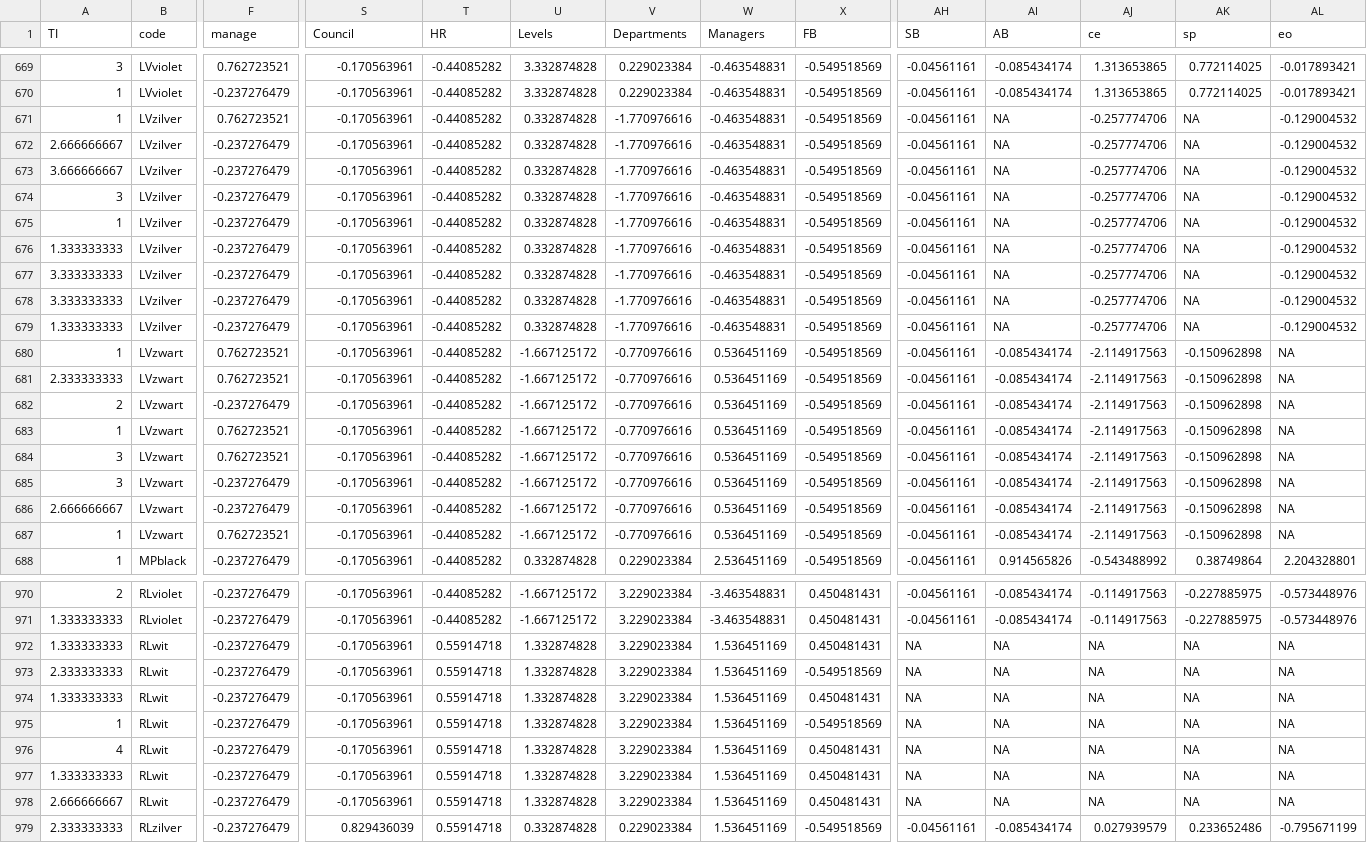
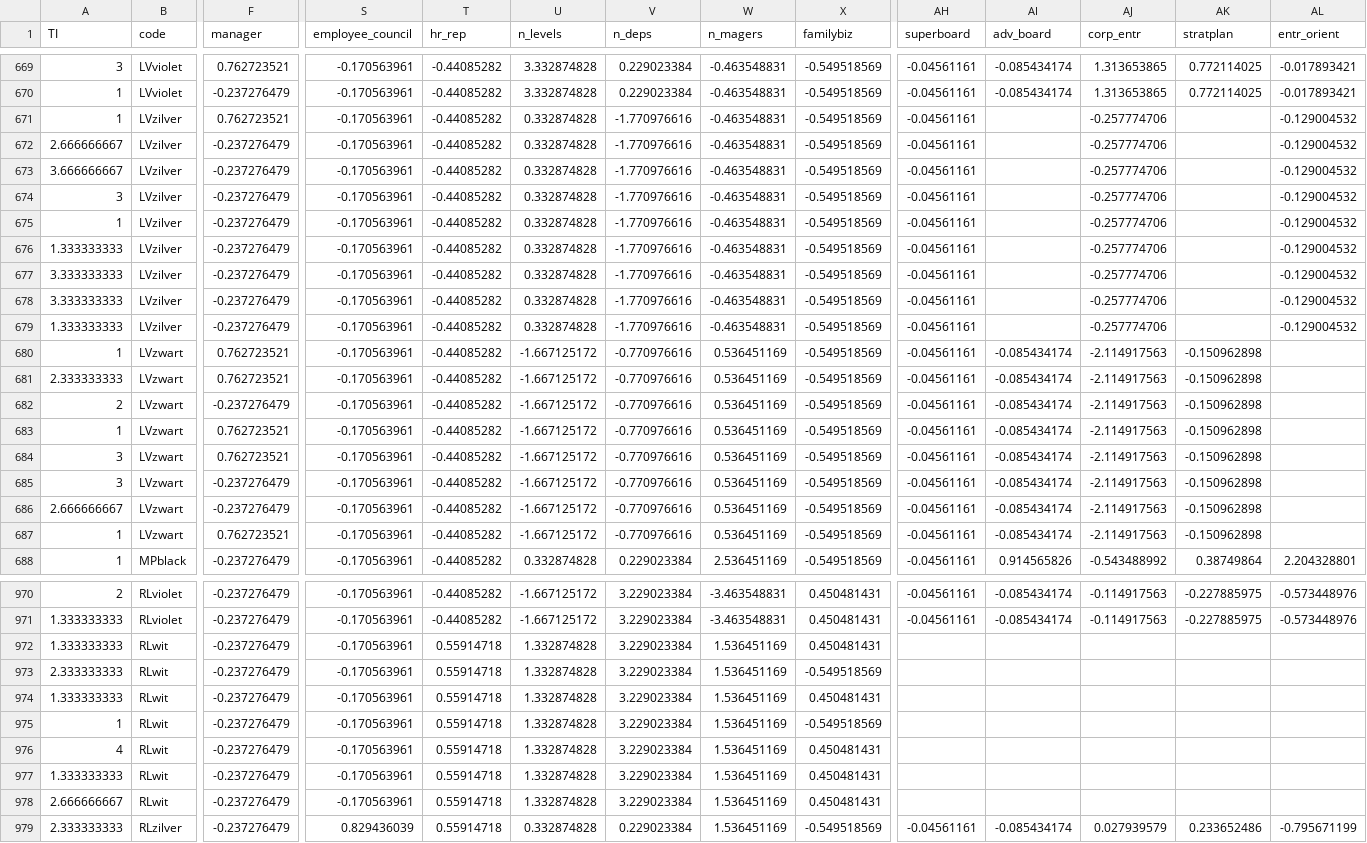
Before and after one commit to gmg20/BMA, a CSV file: Thesis_Work/turnover_data.csv, drawn as a sheet; only a part is shown, gaps mark what is left out; the diff covers the shown part only; the diff names each change by its address in the sheet, - before the commit and + after, or states it on an @@ line.

```diff
--- a/Thesis_Work/turnover_data.csv
+++ b/Thesis_Work/turnover_data.csv
-F1: manage
+F1: manager
-S1: Council
+S1: employee_council
-T1: HR
+T1: hr_rep
-U1: Levels
+U1: n_levels
-V1: Departments
+V1: n_deps
-W1: Managers
+W1: n_magers
-X1: FB
+X1: familybiz
-AH1: SB
+AH1: superboard
-AI1: AB
+AI1: adv_board
-AJ1: ce
+AJ1: corp_entr
-AK1: sp
+AK1: stratplan
-AL1: eo
+AL1: entr_orient
-AI671:AI679 (adv_board): NA
+AI671:AI679 (adv_board): (empty)
-AK671:AK679 (stratplan): NA
+AK671:AK679 (stratplan): (empty)
-AL680:AL687 (entr_orient): NA
+AL680:AL687 (entr_orient): (empty)
-AH972:AH978 (superboard): NA
+AH972:AH978 (superboard): (empty)
-AI972:AI978 (adv_board): NA
+AI972:AI978 (adv_board): (empty)
-AJ972:AJ978 (corp_entr): NA
+AJ972:AJ978 (corp_entr): (empty)
-AK972:AK978 (stratplan): NA
+AK972:AK978 (stratplan): (empty)
-AL972:AL978 (entr_orient): NA
+AL972:AL978 (entr_orient): (empty)
```
Also changed, not shown: 82 edited cells elsewhere in this file, 1 other file.
